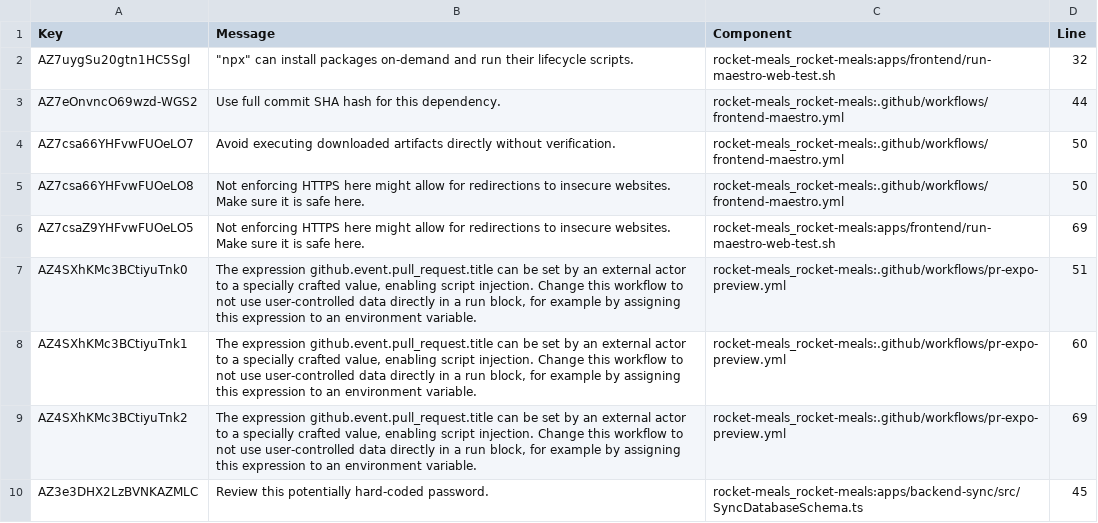
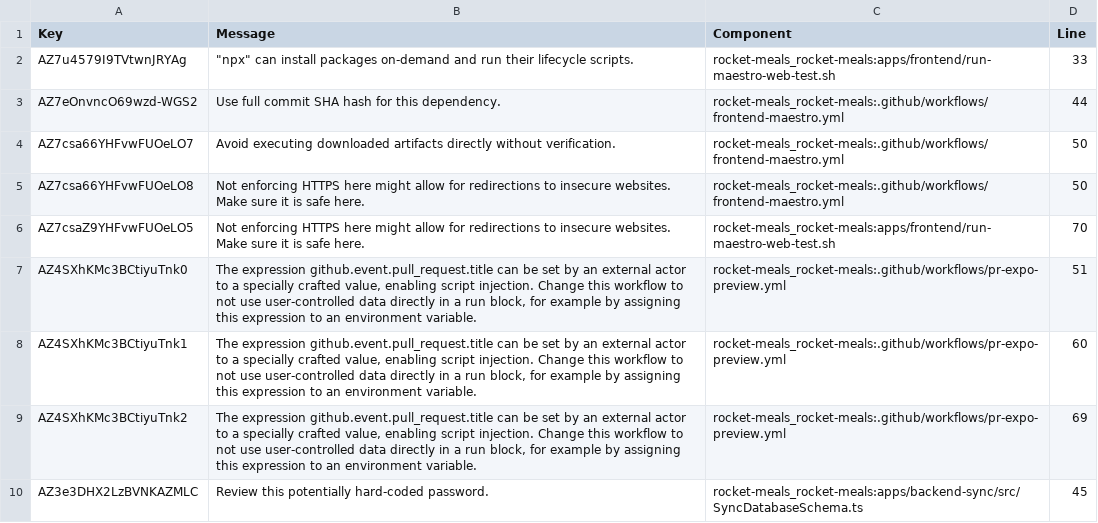
Before and after one commit to rocket-meals/swosy, a CSV file: reports/sonarCloud/report_security.csv, drawn as a sheet; only a part is shown.

```diff
--- a/reports/sonarCloud/report_security.csv
+++ b/reports/sonarCloud/report_security.csv
@@ -1,3 +1,3 @@
 Key,Message,Component,Line
-"AZ7uygSu20gtn1HC5Sgl","""npx"" can install packages on-demand and run their lifecycle scripts.","rocket-meals_rocket-meals:apps/frontend/run-maestro-web-test.sh",32
+"AZ7u4579I9TVtwnJRYAg","""npx"" can install packages on-demand and run their lifecycle scripts.","rocket-meals_rocket-meals:apps/frontend/run-maestro-web-test.sh",33
 "AZ7eOnvncO69wzd-WGS2","Use full commit SHA hash for this dependency.","rocket-meals_rocket-meals:.github/workflows/frontend-maestro.yml",44
@@ -5,3 +5,3 @@ Key,Message,Component,Line
 "AZ7csa66YHFvwFUOeLO8","Not enforcing HTTPS here might allow for redirections to insecure websites. Make sure it is safe here.","rocket-meals_rocket-meals:.github/workflows/frontend-maestro.yml",50
-"AZ7csaZ9YHFvwFUOeLO5","Not enforcing HTTPS here might allow for redirections to insecure websites. Make sure it is safe here.","rocket-meals_rocket-meals:apps/frontend/run-maestro-web-test.sh",69
+"AZ7csaZ9YHFvwFUOeLO5","Not enforcing HTTPS here might allow for redirections to insecure websites. Make sure it is safe here.","rocket-meals_rocket-meals:apps/frontend/run-maestro-web-test.sh",70
 "AZ4SXhKMc3BCtiyuTnk0","The expression github.event.pull_request.title can be set by an external actor to a specially crafted value, enabling script injection. Change this workflow to not use user-controlled data directly in a run block, for example by assigning this expression to an environment variable.","rocket-meals_rocket-meals:.github/workflows/pr-expo-preview.yml",51
```
Also changed, not shown: reports/sonarCloud/report_reliability.csv, 2 other files.
